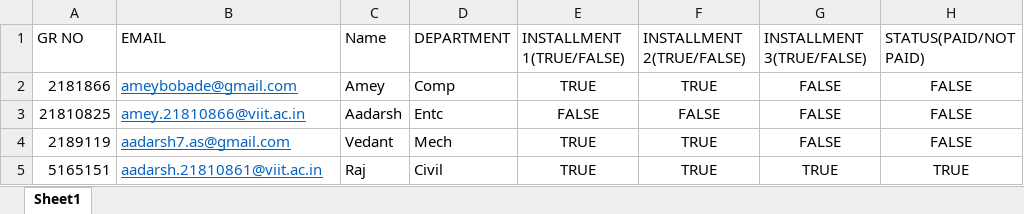
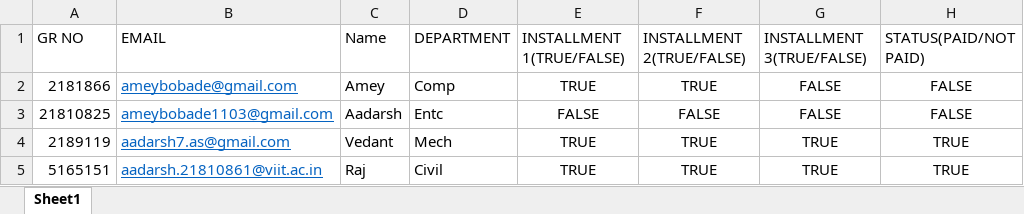
Before and after one commit to ameybobade/RPA-SCE, an Excel workbook: STUDENT.xlsx, sheet Sheet1, drawn as a sheet; values as stored, in another font and other column widths than the file's, no borders; the diff names each change by its address in the sheet, - before the commit and + after, or states it on an @@ line.

```diff
--- a/STUDENT.xlsx (sheet Sheet1)
+++ b/STUDENT.xlsx (sheet Sheet1)
-B3 (EMAIL): amey.21810866@viit.ac.in
+B3 (EMAIL): ameybobade1103@gmail.com
-G4 (INSTALLMENT 3(TRUE/FALSE)): FALSE
+G4 (INSTALLMENT 3(TRUE/FALSE)): TRUE
-H4 (STATUS(PAID/NOT PAID)): FALSE
+H4 (STATUS(PAID/NOT PAID)): TRUE
```
Also changed, not shown: Teacher.xlsx, 13 other files.
